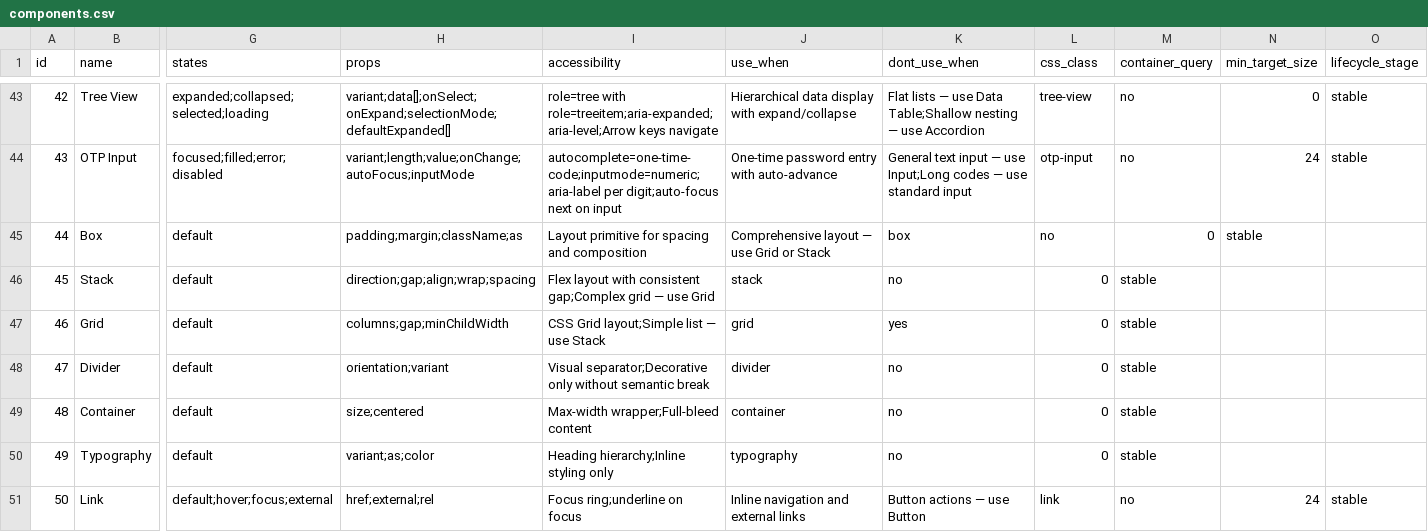
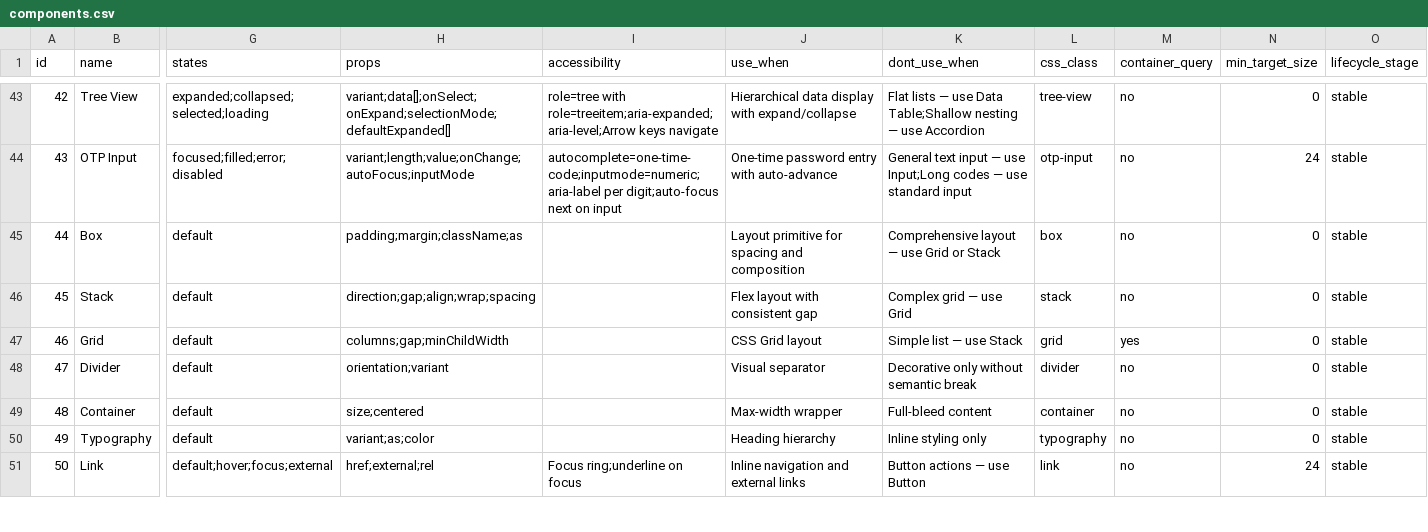
Before and after one commit to mkatogui/universal-design-system, a CSV file: src/data/components.csv, drawn as a sheet; only a part is shown, gaps mark what is left out; the diff covers the shown part only; the diff names each change by its address in the sheet, - before the commit and + after, or states it on an @@ line.

```diff
--- a/src/data/components.csv
+++ b/src/data/components.csv
-I45 (accessibility): Layout primitive for spacing and composition
+I45 (accessibility): (empty)
-J45 (use_when): Comprehensive layout — use Grid or Stack
+J45 (use_when): Layout primitive for spacing and composition
-K45 (dont_use_when): box
+K45 (dont_use_when): Comprehensive layout — use Grid or Stack
-L45 (css_class): no
+L45 (css_class): box
-M45 (container_query): 0
+M45 (container_query): no
-N45 (min_target_size): stable
+N45 (min_target_size): 0
-O45:O50 (lifecycle_stage): (empty)
+O45:O50 (lifecycle_stage): stable
-I46 (accessibility): Flex layout with consistent gap;Complex grid — use Grid
+I46 (accessibility): (empty)
-J46 (use_when): stack
+J46 (use_when): Flex layout with consistent gap
-K46 (dont_use_when): no
+K46 (dont_use_when): Complex grid — use Grid
-L46 (css_class): 0
+L46 (css_class): stack
-M46 (container_query): stable
+M46 (container_query): no
-N46:N50 (min_target_size): (empty)
+N46:N50 (min_target_size): 0
-I47 (accessibility): CSS Grid layout;Simple list — use Stack
+I47 (accessibility): (empty)
-J47 (use_when): grid
+J47 (use_when): CSS Grid layout
-K47 (dont_use_when): yes
+K47 (dont_use_when): Simple list — use Stack
-L47 (css_class): 0
+L47 (css_class): grid
-M47 (container_query): stable
+M47 (container_query): yes
-I48 (accessibility): Visual separator;Decorative only without semantic break
+I48 (accessibility): (empty)
-J48 (use_when): divider
+J48 (use_when): Visual separator
-K48 (dont_use_when): no
+K48 (dont_use_when): Decorative only without semantic break
-L48 (css_class): 0
+L48 (css_class): divider
-M48:M50 (container_query): stable
+M48:M50 (container_query): no
-I49 (accessibility): Max-width wrapper;Full-bleed content
+I49 (accessibility): (empty)
-J49 (use_when): container
+J49 (use_when): Max-width wrapper
-K49 (dont_use_when): no
+K49 (dont_use_when): Full-bleed content
-L49 (css_class): 0
+L49 (css_class): container
-I50 (accessibility): Heading hierarchy;Inline styling only
+I50 (accessibility): (empty)
-J50 (use_when): typography
+J50 (use_when): Heading hierarchy
-K50 (dont_use_when): no
+K50 (dont_use_when): Inline styling only
-L50 (css_class): 0
+L50 (css_class): typography
```
Also changed, not shown: 7 edited cells elsewhere in this file, src/data/products.csv, src/data/styles.csv, 43 other files.
